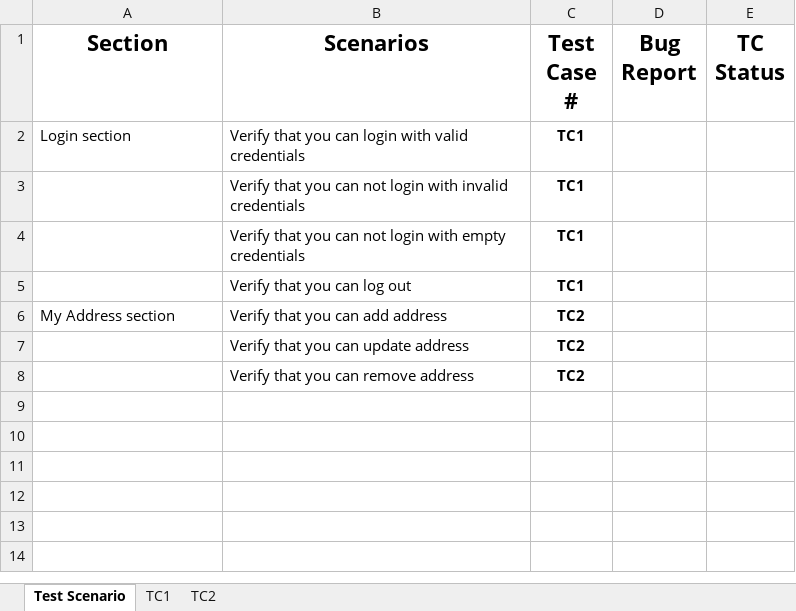
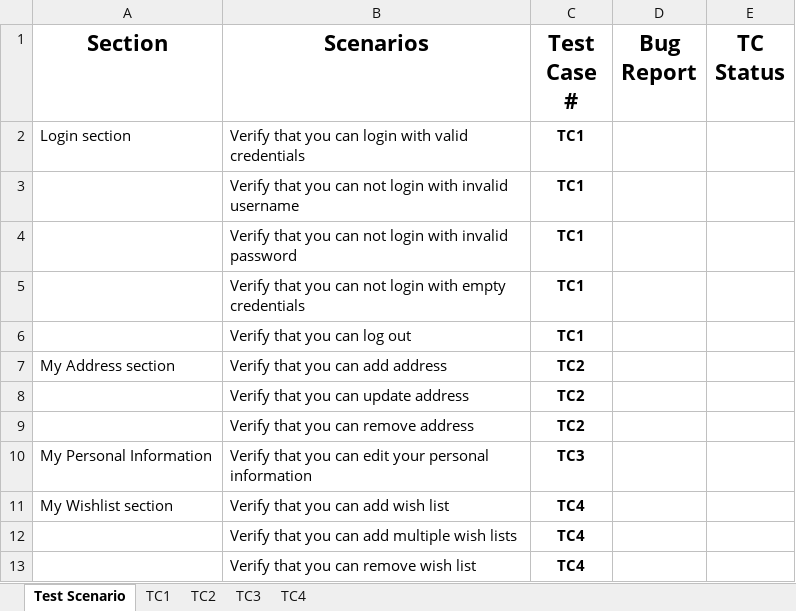
Before and after one commit to RadosevicIvana/SeleniumProject, an Excel workbook: Data/SeleniumFinalProject.xlsx, sheet Test Scenario, drawn as a sheet; values as stored, in another font and other column widths than the file's, no borders; the diff names each change by its address in the sheet, - before the commit and + after, or states it on an @@ line.

Commit message:
IdentityTests and MyWishlistTests

```diff
--- a/Data/SeleniumFinalProject.xlsx (sheet Test Scenario)
+++ b/Data/SeleniumFinalProject.xlsx (sheet Test Scenario)
+sheet tab: TC3
+sheet tab: TC4
-B3 (Scenarios): …with invalid credentials
+B3 (Scenarios): …with invalid username
+row 4:  | Verify that you can not login with invalid password | TC1
+row 10: My Personal Information | Verify that you can edit your personal information | TC3
+row 11: My Wishlist section | Verify that you can add wish list | TC4
+row 12:  | Verify that you can add multiple wish lists | TC4
+row 13:  | Verify that you can remove wish list | TC4
```
Also changed, not shown: sheet TC2, sheet TC1, 9 other files.
